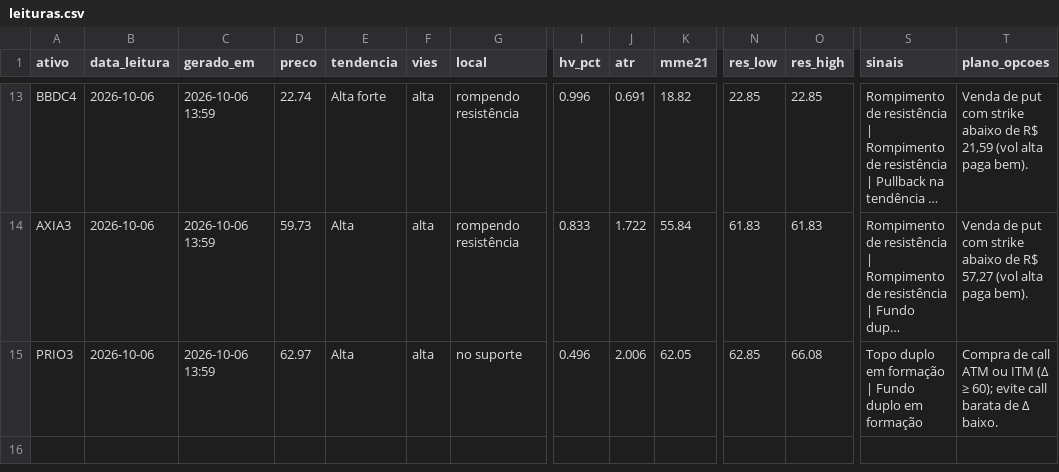
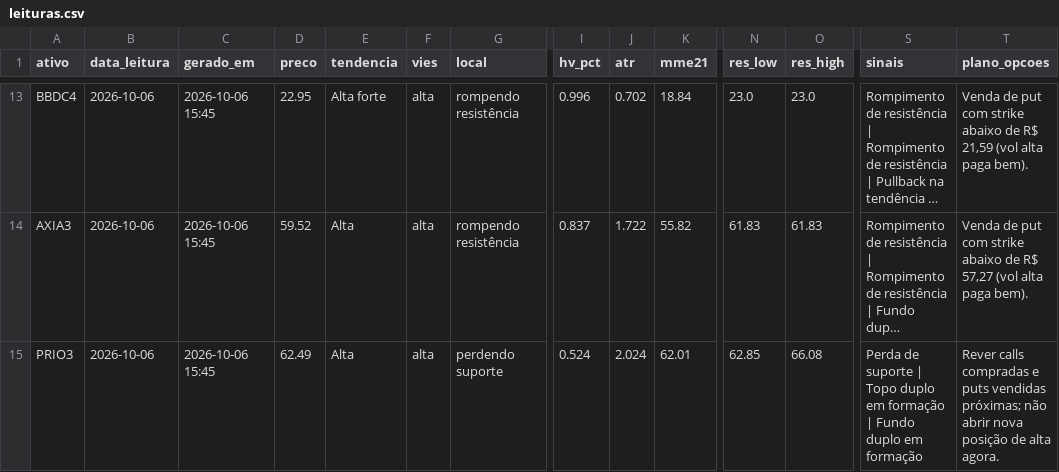
Before and after one commit to DCS1986/PAINEL-ARBITRAGEM, a CSV file: radar_tecnico/radar/leituras.csv, drawn as a sheet; only a part is shown, gaps mark what is left out; long unchanged cells end in …; the diff covers the shown part only; the diff names each change by its address in the sheet, - before the commit and + after, or states it on an @@ line.

```diff
--- a/radar_tecnico/radar/leituras.csv
+++ b/radar_tecnico/radar/leituras.csv
-C13:C15 (gerado_em): 2026-10-06 13:59
+C13:C15 (gerado_em): 2026-10-06 15:45
-D13 (preco): 22.74
+D13 (preco): 22.95
-J13 (atr): 0.691
+J13 (atr): 0.702
-K13 (mme21): 18.82
+K13 (mme21): 18.84
-N13 (res_low): 22.85
+N13 (res_low): 23.0
-O13 (res_high): 22.85
+O13 (res_high): 23.0
-D14 (preco): 59.73
+D14 (preco): 59.52
-I14 (hv_pct): 0.833
+I14 (hv_pct): 0.837
-K14 (mme21): 55.84
+K14 (mme21): 55.82
-D15 (preco): 62.97
+D15 (preco): 62.49
-G15 (local): no suporte
+G15 (local): perdendo suporte
-I15 (hv_pct): 0.496
+I15 (hv_pct): 0.524
-J15 (atr): 2.006
+J15 (atr): 2.024
-K15 (mme21): 62.05
+K15 (mme21): 62.01
-S15 (sinais): Topo duplo…
+S15 (sinais): Perda de suporte | Topo duplo…
-T15 (plano_opcoes): Compra de call ATM ou ITM (Δ ≥ 60); evite call barata de Δ baixo.
+T15 (plano_opcoes): Rever calls compradas e puts vendidas próximas; não abrir nova posição de alta agora.
```
Also changed, not shown: 42 edited cells elsewhere in this file.
